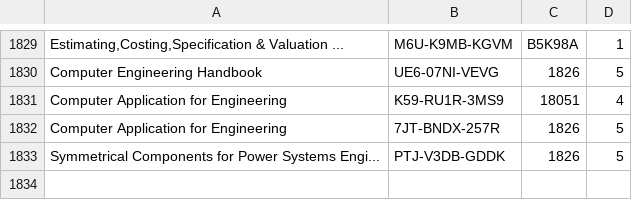
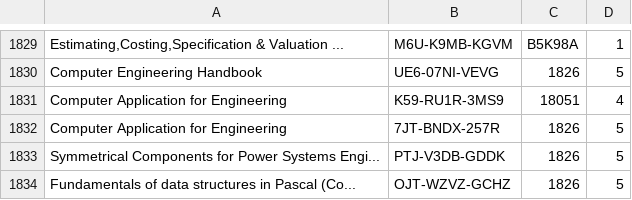
Before and after one commit to Chetan0903/django, a CSV file: ratings_data/rating.csv, drawn as a sheet; only a part is shown, gaps mark what is left out; the diff names each change by its address in the sheet, - before the commit and + after, or states it on an @@ line.

```diff
--- a/ratings_data/rating.csv
+++ b/ratings_data/rating.csv
+row 1834: Fundamentals of data structures in Pascal (Co... | OJT-WZVZ-GCHZ | 1826 | 5
```
Also changed, not shown: 6 other files.
